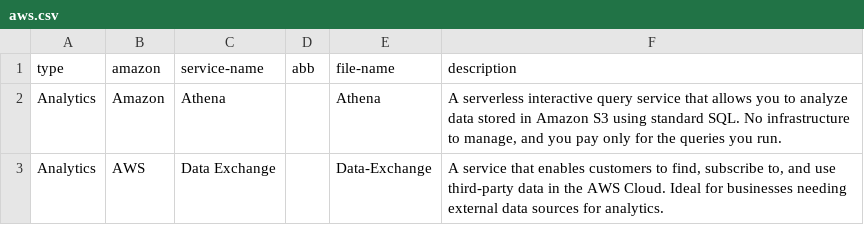
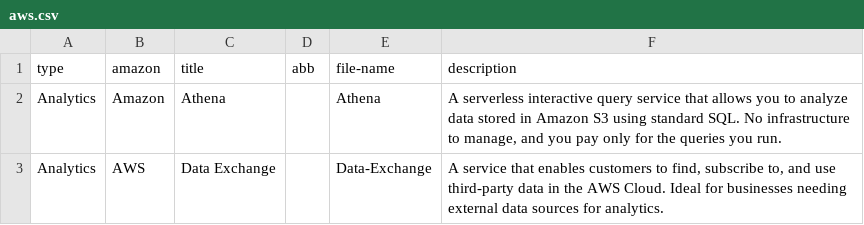
Before and after one commit to 999-lcr-666/card-generator, a CSV file: public/aws.csv, drawn as a sheet; only a part is shown.

```diff
--- a/public/aws.csv
+++ b/public/aws.csv
@@ -1,2 +1,2 @@
-type;amazon;service-name;abb;file-name;description
+type;amazon;title;abb;file-name;description
 Analytics;Amazon;Athena;;Athena;A serverless interactive query service that allows you to analyze data stored in Amazon S3 using standard SQL. No infrastructure to manage, and you pay only for the queries you run.
```
Also changed, not shown: 7 other files.
